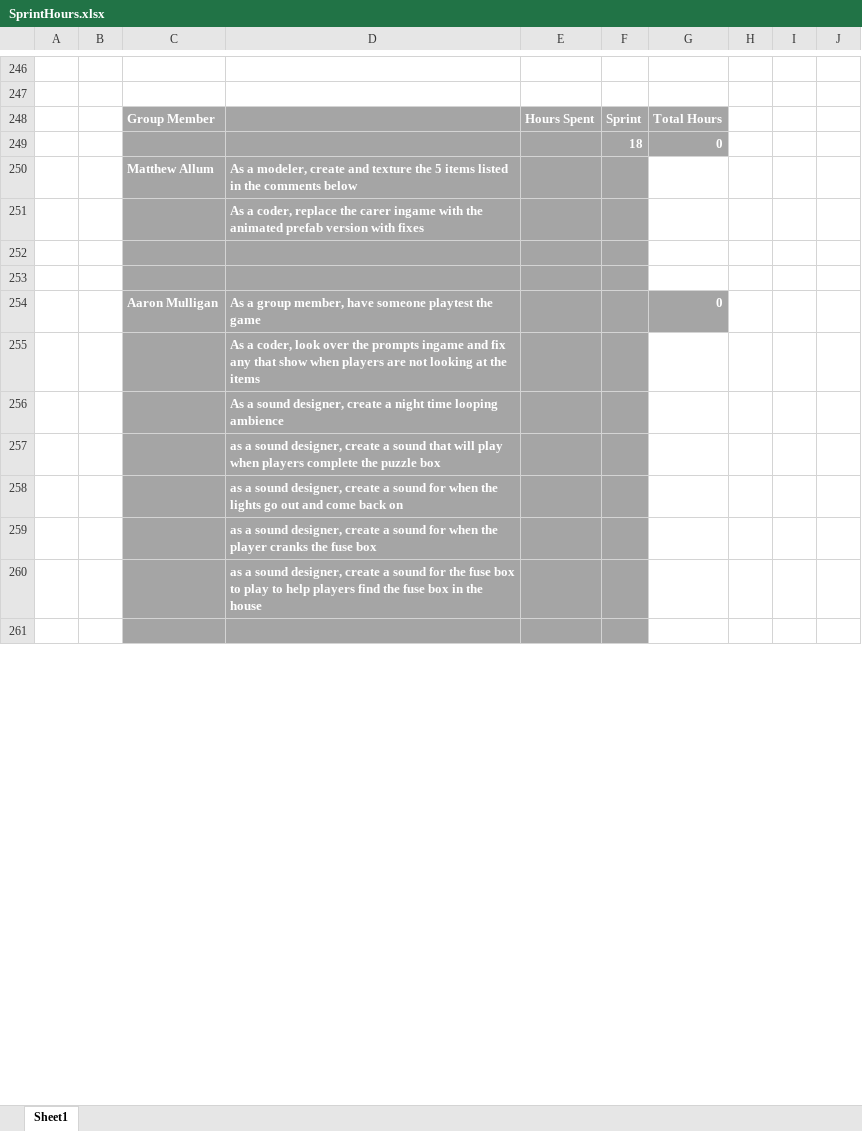
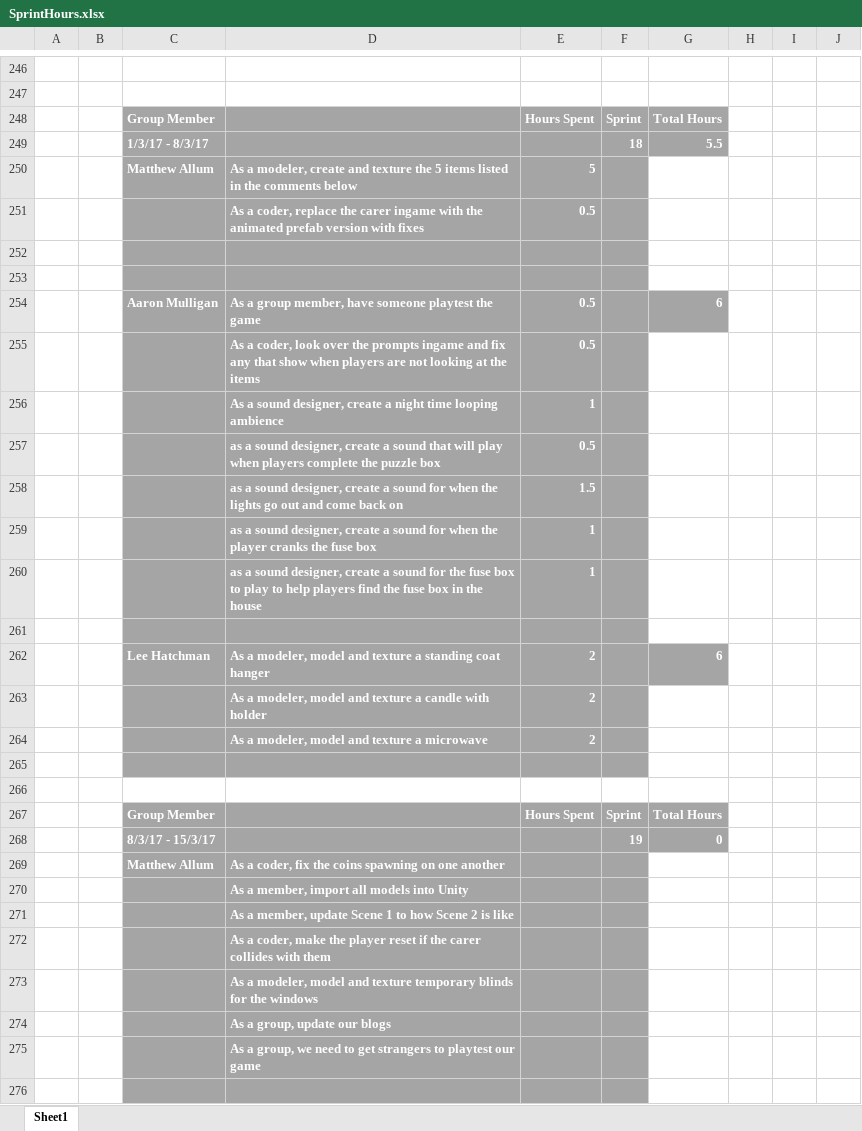
Before and after one commit to UoSGamesGroups/level-6-l6-group-1, an Excel workbook: Meeting Minutes/SprintHours.xlsx, sheet Sheet1, drawn as a sheet; only a part is shown, gaps mark what is left out; values as stored, in another font and other column widths than the file's, no borders; removed rows and columns are numbered as before the commit, all else as after; the diff covers the shown part only; the diff names each change by its address in the sheet, - before the commit and + after, or states it on an @@ line.

```diff
--- a/Meeting Minutes/SprintHours.xlsx (sheet Sheet1)
+++ b/Meeting Minutes/SprintHours.xlsx (sheet Sheet1)
-row 249:  |  |  |  |  | 18 | 0
+row 249:  |  | 1/3/17 - 8/3/17 |  |  | 18 | 5.5
-E250: (empty)
+E250: 5
-E251: (empty)
+E251: 0.5
-E254:E255: (empty)
+E254:E255: 0.5
-G254: 0
+G254: 6
-E256: (empty)
+E256: 1
-E257: (empty)
+E257: 0.5
-E258: (empty)
+E258: 1.5
-E259:E260: (empty)
+E259:E260: 1
+row 262:  |  | Lee Hatchman | As a modeler, model and texture a standing coat hanger | 2 |  | 6
+row 263:  |  |  | As a modeler, model and texture a candle with holder | 2
+row 264:  |  |  | As a modeler, model and texture a microwave | 2
+row 265: (empty)
+row 266: (empty)
+row 267:  |  | Group Member |  | Hours Spent | Sprint | Total Hours
+row 268:  |  | 8/3/17 - 15/3/17 |  |  | 19 | 0
+row 269:  |  | Matthew Allum | As a coder, fix the coins spawning on one another
+row 270:  |  |  | As a member, import all models into Unity
+row 271:  |  |  | As a member, update Scene 1 to how Scene 2 is like
+row 272:  |  |  | As a coder, make the player reset if the carer collides with them
+row 273:  |  |  | As a modeler, model and texture temporary blinds for the windows
+row 274:  |  |  | As a group, update our blogs
+row 275:  |  |  | As a group, we need to get strangers to playtest our game
+row 276: (empty)
```
Also changed, not shown: 21 added rows, 8 removed rows and 4 edited cells elsewhere in this sheet, formulas that keep their value, 3 other files.
